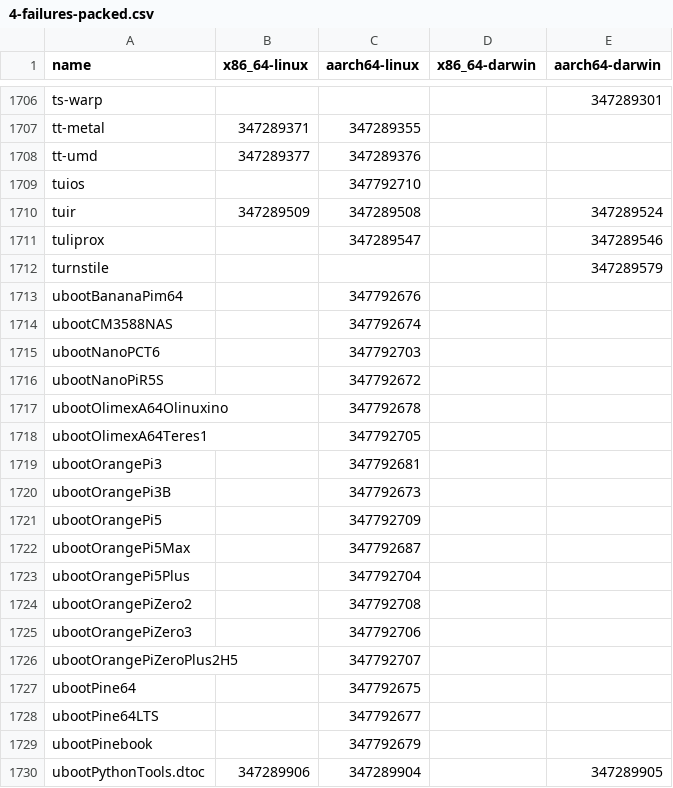
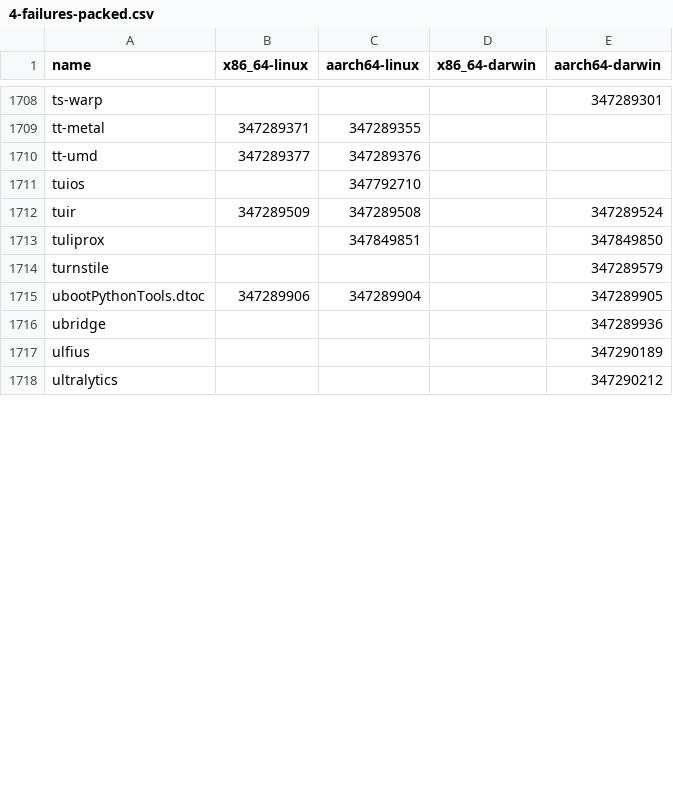
Before and after one commit to iedame/nixpkgs-failure-notify, a CSV file: results/trunk/4-failures-packed.csv, drawn as a sheet; only a part is shown, gaps mark what is left out; the shorter side is filled out with more unchanged rows; the diff covers the shown part only.

```diff
--- a/results/trunk/4-failures-packed.csv
+++ b/results/trunk/4-failures-packed.csv
@@ -1710,21 +1712,4 @@ tuios,,347792710,,
 tuir,347289509,347289508,,347289524
-tuliprox,,347289547,,347289546
+tuliprox,,347849851,,347849850
 turnstile,,,,347289579
-ubootBananaPim64,,347792676,,
-ubootCM3588NAS,,347792674,,
-ubootNanoPCT6,,347792703,,
-ubootNanoPiR5S,,347792672,,
-ubootOlimexA64Olinuxino,,347792678,,
-ubootOlimexA64Teres1,,347792705,,
-ubootOrangePi3,,347792681,,
-ubootOrangePi3B,,347792673,,
-ubootOrangePi5,,347792709,,
-ubootOrangePi5Max,,347792687,,
-ubootOrangePi5Plus,,347792704,,
-ubootOrangePiZero2,,347792708,,
-ubootOrangePiZero3,,347792706,,
-ubootOrangePiZeroPlus2H5,,347792707,,
-ubootPine64,,347792675,,
-ubootPine64LTS,,347792677,,
-ubootPinebook,,347792679,,
 ubootPythonTools.dtoc,347289906,347289904,,347289905
```
Also changed, not shown: 6 added rows, 13 removed rows and 12 edited cells elsewhere in this file, results/trunk/2-failures.csv, results/trunk/3-failures-aarch64-darwin.csv, 5 other files.
